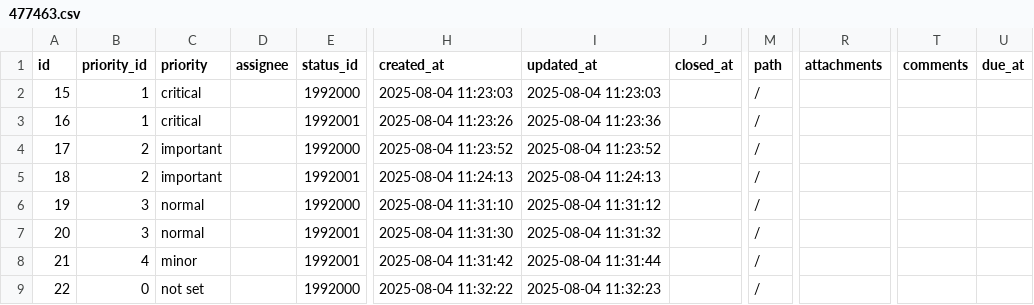
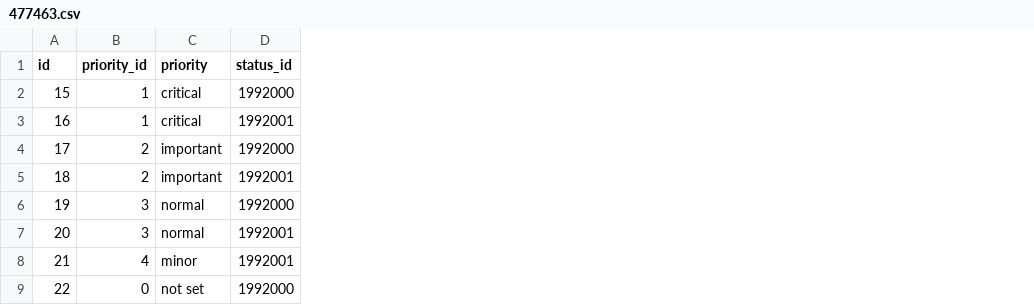
Before and after one commit to rajk270898/Import-Export-to-BugHerd, a CSV file: 477463.csv, drawn as a sheet; only a part is shown, gaps mark what is left out; the diff names each change by its address in the sheet, - before the commit and + after, or states it on an @@ line.

```diff
--- a/477463.csv
+++ b/477463.csv
-column D (assignee), empty
-column H (created_at), rows 2-9: 2025-08-04 11:23:03 | 2025-08-04 11:23:26 | 2025-08-04 11:23:52 | 2025-08-04 11:24:13 | 2025-08-04 11:31:10 | 2025-08-04 11:31:30 | 2025-08-04 11:31:42 | 2025-08-04 11:32:22
-column I (updated_at), rows 2-9: 2025-08-04 11:23:03 | 2025-08-04 11:23:36 | 2025-08-04 11:23:52 | 2025-08-04 11:24:13 | 2025-08-04 11:31:12 | 2025-08-04 11:31:32 | 2025-08-04 11:31:44 | 2025-08-04 11:32:23
-column J (closed_at), empty
-column M (path), rows 2-9: all /
-column R (attachments), empty
-column T (comments), empty
-column U (due_at), empty
```
Also changed, not shown: 2 other files.
